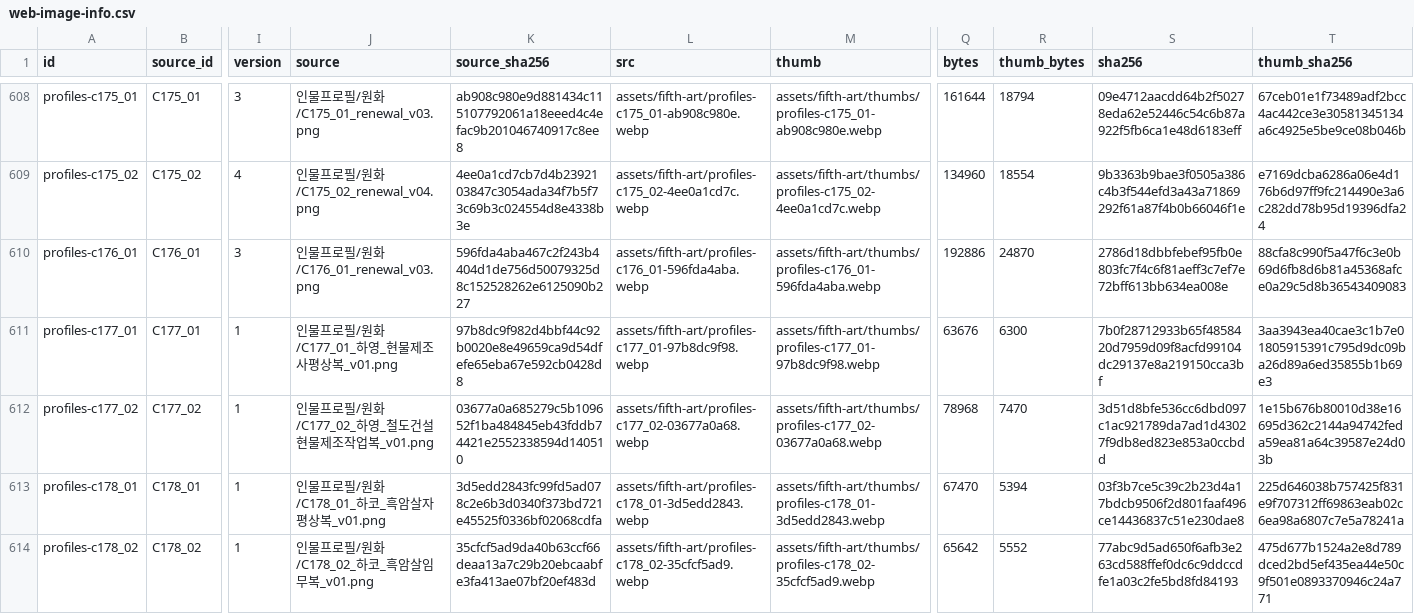
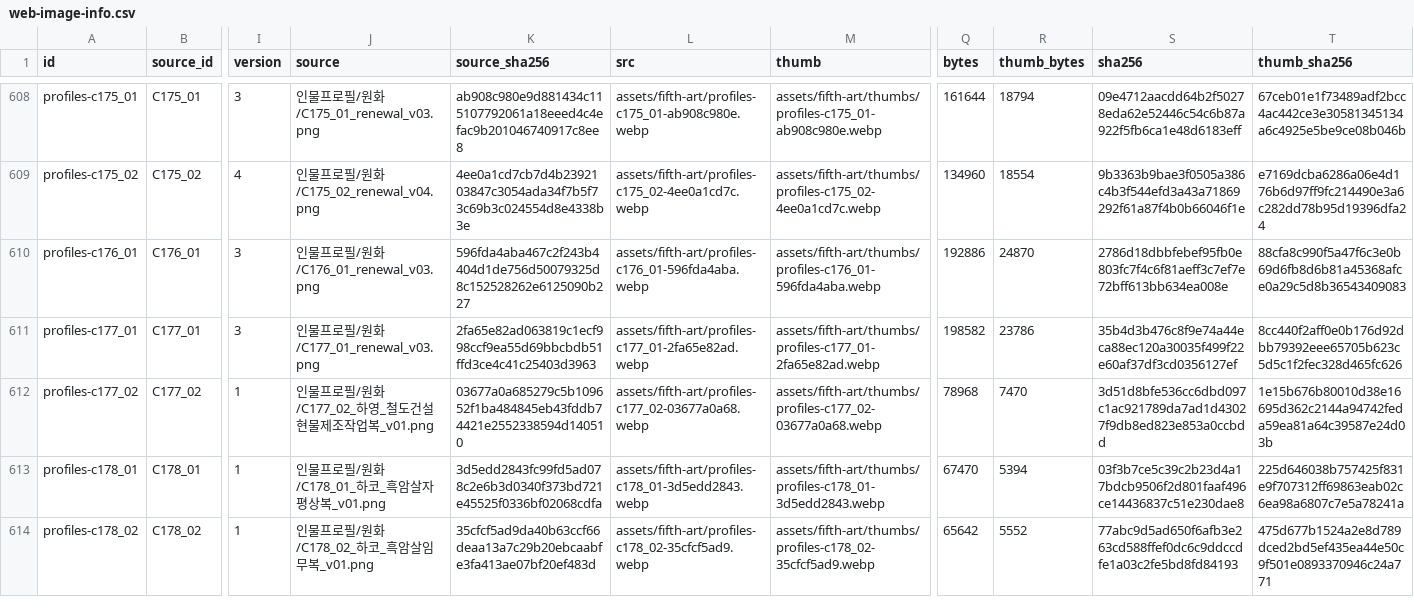
Before and after one commit to whtdrgongmail/MEJEwiki, a CSV file: fewk/assets/fifth-art/web-image-info.csv, drawn as a sheet; only a part is shown, gaps mark what is left out; the diff names each change by its address in the sheet, - before the commit and + after, or states it on an @@ line.

Commit message:
Renew Hayeong historical maker profile in CEL style in CEL style; preserve added landscapes

```diff
--- a/fewk/assets/fifth-art/web-image-info.csv
+++ b/fewk/assets/fifth-art/web-image-info.csv
-I611 (version): 1
+I611 (version): 3
-J611 (source): 인물프로필/원화/C177_01_하영_현물제조사평상복_v01.png
+J611 (source): 인물프로필/원화/C177_01_renewal_v03.png
-K611 (source_sha256): 97b8dc9f982d4bbf44c92b0020e8e49659ca9d54dfefe65eba67e592cb0428d8
+K611 (source_sha256): 2fa65e82ad063819c1ecf998ccf9ea55d69bbcbdb51ffd3ce4c41c25403d3963
-L611 (src): assets/fifth-art/profiles-c177_01-97b8dc9f98.webp
+L611 (src): assets/fifth-art/profiles-c177_01-2fa65e82ad.webp
-M611 (thumb): assets/fifth-art/thumbs/profiles-c177_01-97b8dc9f98.webp
+M611 (thumb): assets/fifth-art/thumbs/profiles-c177_01-2fa65e82ad.webp
-Q611 (bytes): 63676
+Q611 (bytes): 198582
-R611 (thumb_bytes): 6300
+R611 (thumb_bytes): 23786
-S611 (sha256): 7b0f28712933b65f4858420d7959d09f8acfd99104dc29137e8a219150cca3bf
+S611 (sha256): 35b4d3b476c8f9e74a44eca88ec120a30035f499f22e60af37df3cd0356127ef
-T611 (thumb_sha256): 3aa3943ea40cae3c1b7e01805915391c795d9dc09ba26d89a6ed35855b1b69e3
+T611 (thumb_sha256): 8cc440f2aff0e0b176d92dbb79392eee65705b623c5d5c1f2fec328d465fc626
```
Also changed, not shown: 3 other files.
